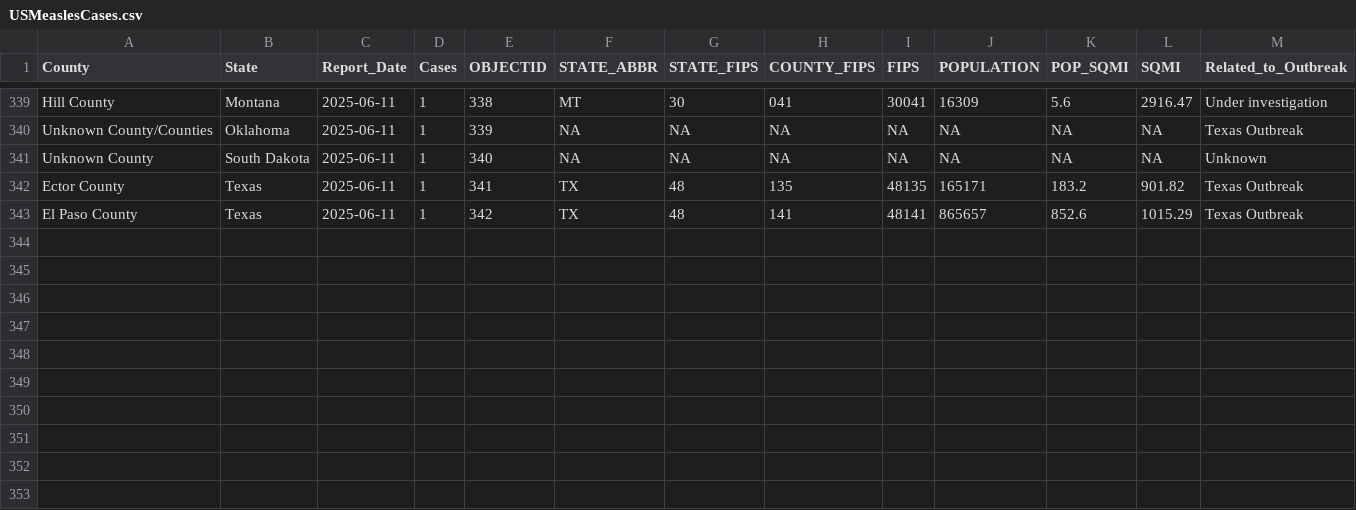
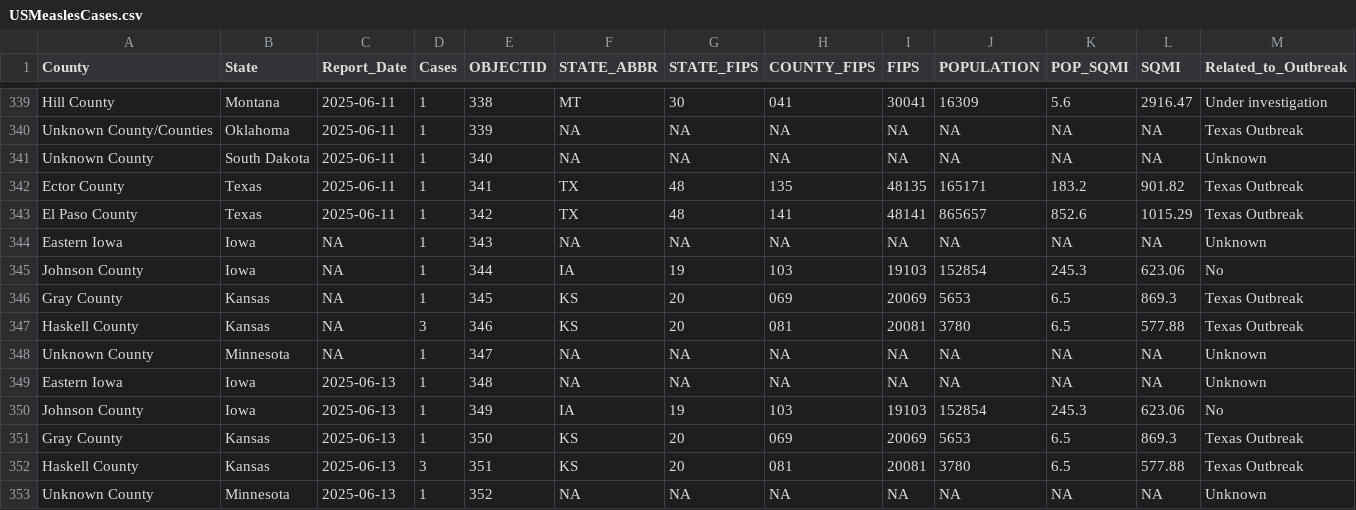
Before and after one commit to mmcalend/USMeaslesData, a CSV file: USMeaslesCases.csv, drawn as a sheet; only a part is shown, gaps mark what is left out; the diff names each change by its address in the sheet, - before the commit and + after, or states it on an @@ line.

Commit message:
Daily update: 2025-06-13

```diff
--- a/USMeaslesCases.csv
+++ b/USMeaslesCases.csv
+row 344: Eastern Iowa | Iowa | NA | 1 | 343 | NA | NA | NA | NA | NA | NA | NA | Unknown
+row 345: Johnson County | Iowa | NA | 1 | 344 | IA | 19 | 103 | 19103 | 152854 | 245.3 | 623.06 | No
+row 346: Gray County | Kansas | NA | 1 | 345 | KS | 20 | 069 | 20069 | 5653 | 6.5 | 869.3 | Texas Outbreak
+row 347: Haskell County | Kansas | NA | 3 | 346 | KS | 20 | 081 | 20081 | 3780 | 6.5 | 577.88 | Texas Outbreak
+row 348: Unknown County | Minnesota | NA | 1 | 347 | NA | NA | NA | NA | NA | NA | NA | Unknown
+row 349: Eastern Iowa | Iowa | 2025-06-13 | 1 | 348 | NA | NA | NA | NA | NA | NA | NA | Unknown
+row 350: Johnson County | Iowa | 2025-06-13 | 1 | 349 | IA | 19 | 103 | 19103 | 152854 | 245.3 | 623.06 | No
+row 351: Gray County | Kansas | 2025-06-13 | 1 | 350 | KS | 20 | 069 | 20069 | 5653 | 6.5 | 869.3 | Texas Outbreak
+row 352: Haskell County | Kansas | 2025-06-13 | 3 | 351 | KS | 20 | 081 | 20081 | 3780 | 6.5 | 577.88 | Texas Outbreak
+row 353: Unknown County | Minnesota | 2025-06-13 | 1 | 352 | NA | NA | NA | NA | NA | NA | NA | Unknown
```
